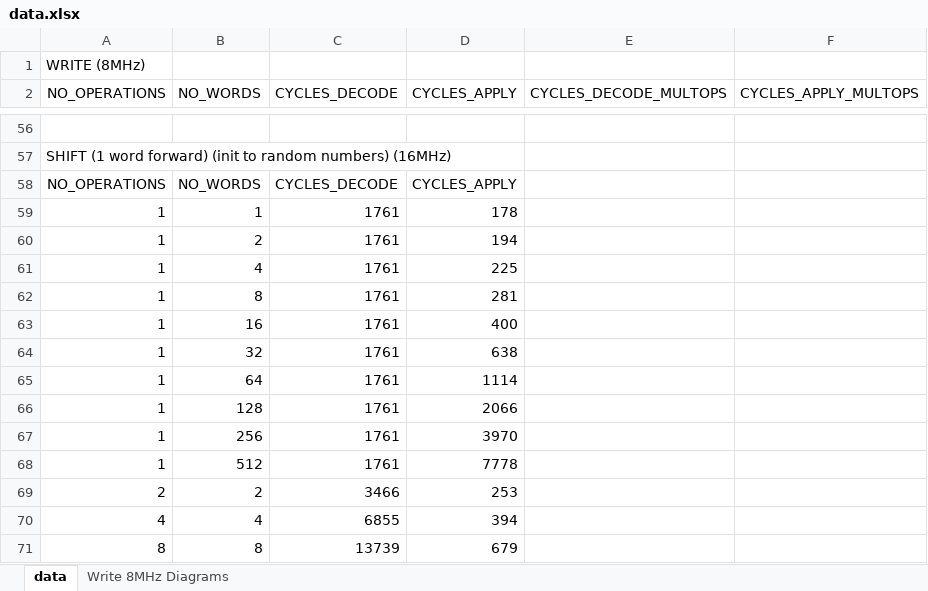
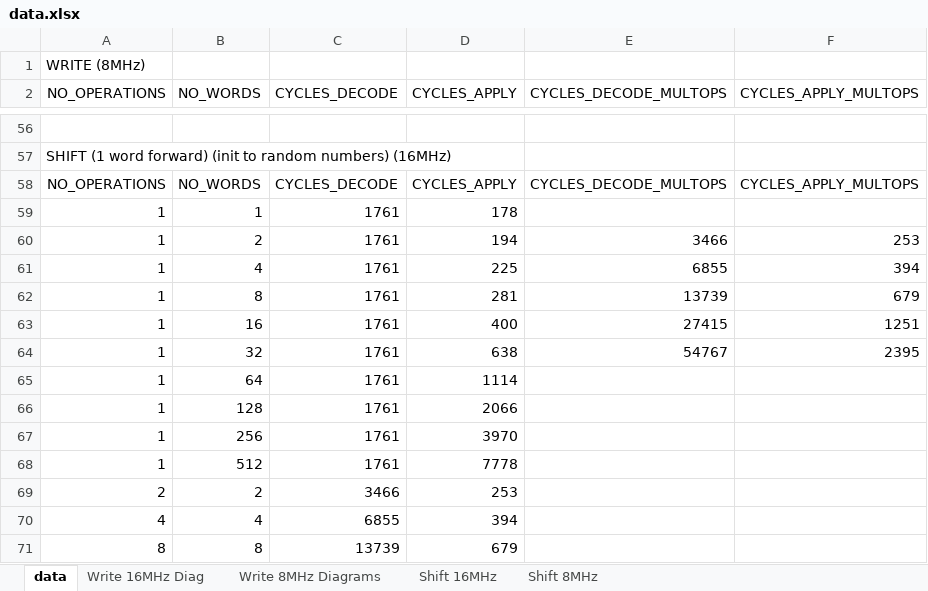
Before and after one commit to arvidmor/thesis, an Excel workbook: experiments/data.xlsx, sheet data, drawn as a sheet; only a part is shown, gaps mark what is left out; values as stored, in another font and other column widths than the file's, no borders; charts and pictures and table styles not drawn; the diff covers the shown part only; the diff names each change by its address in the sheet, - before the commit and + after, or states it on an @@ line.

```diff
--- a/experiments/data.xlsx (sheet data)
+++ b/experiments/data.xlsx (sheet data)
+sheet tab: Write 16MHz Diag
+sheet tab: Shift 16MHz
+sheet tab: Shift 8MHz
-E58 (CYCLES_DECODE_MULTOPS): (empty)
+E58 (CYCLES_DECODE_MULTOPS): CYCLES_DECODE_MULTOPS
-F58 (CYCLES_APPLY_MULTOPS): (empty)
+F58 (CYCLES_APPLY_MULTOPS): CYCLES_APPLY_MULTOPS
-E60 (CYCLES_DECODE_MULTOPS): (empty)
+E60 (CYCLES_DECODE_MULTOPS): 3466
-F60 (CYCLES_APPLY_MULTOPS): (empty)
+F60 (CYCLES_APPLY_MULTOPS): 253
-E61 (CYCLES_DECODE_MULTOPS): (empty)
+E61 (CYCLES_DECODE_MULTOPS): 6855
-F61 (CYCLES_APPLY_MULTOPS): (empty)
+F61 (CYCLES_APPLY_MULTOPS): 394
-E62 (CYCLES_DECODE_MULTOPS): (empty)
+E62 (CYCLES_DECODE_MULTOPS): 13739
-F62 (CYCLES_APPLY_MULTOPS): (empty)
+F62 (CYCLES_APPLY_MULTOPS): 679
-E63 (CYCLES_DECODE_MULTOPS): (empty)
+E63 (CYCLES_DECODE_MULTOPS): 27415
-F63 (CYCLES_APPLY_MULTOPS): (empty)
+F63 (CYCLES_APPLY_MULTOPS): 1251
-E64 (CYCLES_DECODE_MULTOPS): (empty)
+E64 (CYCLES_DECODE_MULTOPS): 54767
-F64 (CYCLES_APPLY_MULTOPS): (empty)
+F64 (CYCLES_APPLY_MULTOPS): 2395
```
Also changed, not shown: 26 edited cells elsewhere in this sheet, charts or pictures.
